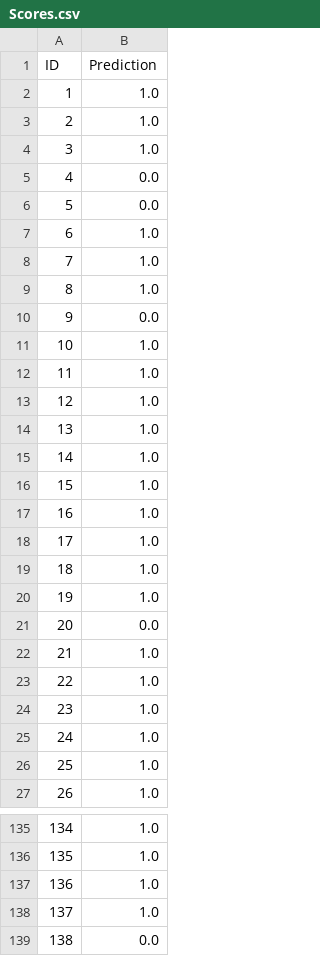
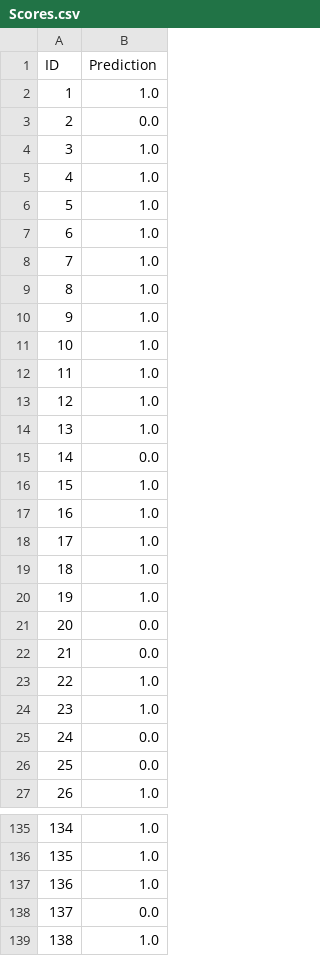
Before and after one commit to ggabernet/ML-course, a CSV file: MLP2/Scores.csv, drawn as a sheet; only a part is shown, gaps mark what is left out; the diff covers the shown part only.

Commit message:
p-value feature selection

```diff
--- a/MLP2/Scores.csv
+++ b/MLP2/Scores.csv
@@ -2,6 +2,6 @@ ID,Prediction
 1,1.0
-2,1.0
+2,0.0
 3,1.0
-4,0.0
-5,0.0
+4,1.0
+5,1.0
 6,1.0
@@ -9,3 +9,3 @@ ID,Prediction
 8,1.0
-9,0.0
+9,1.0
 10,1.0
@@ -14,3 +14,3 @@ ID,Prediction
 13,1.0
-14,1.0
+14,0.0
 15,1.0
@@ -21,7 +21,7 @@ ID,Prediction
 20,0.0
-21,1.0
+21,0.0
 22,1.0
 23,1.0
-24,1.0
-25,1.0
+24,0.0
+25,0.0
 26,1.0
@@ -137,3 +137,3 @@ ID,Prediction
 136,1.0
-137,1.0
-138,0.0
+137,0.0
+138,1.0
```
Also changed, not shown: 20 edited cells elsewhere in this file, 2 other files.
